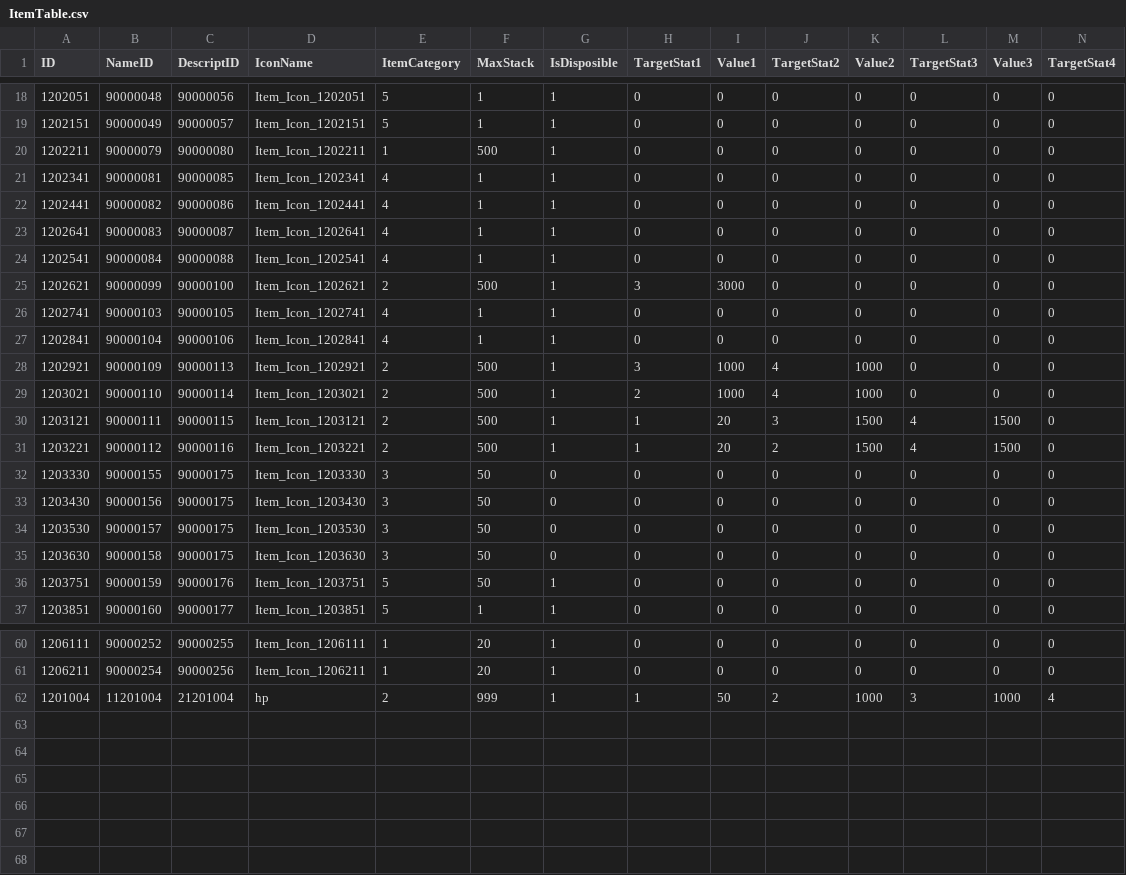
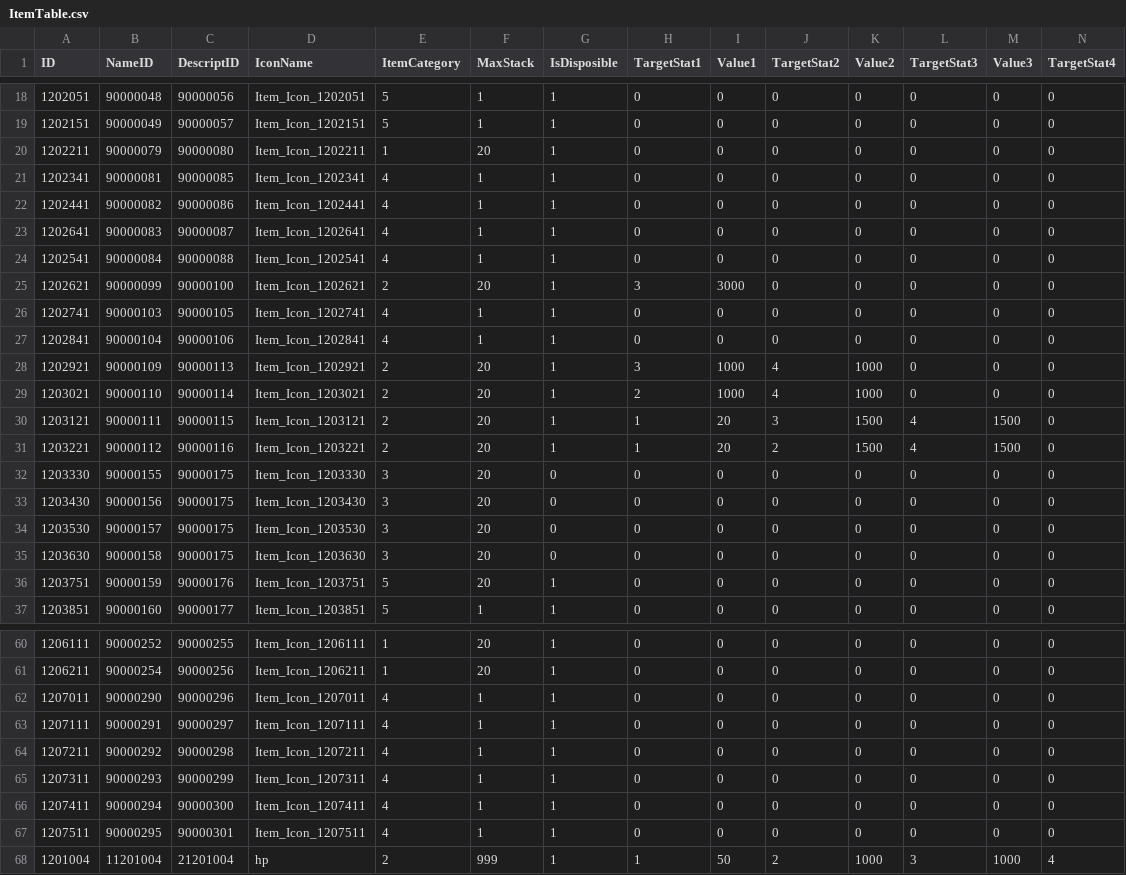
Before and after one commit to KDH1213/SurvivalProject, a CSV file: Assets/Resources/Tables/ItemTable.csv, drawn as a sheet; only a part is shown, gaps mark what is left out; rows hold the shown columns only; the diff covers the shown part only; the diff names each change by its address in the sheet, - before the commit and + after, or states it on an @@ line.

```diff
--- a/Assets/Resources/Tables/ItemTable.csv
+++ b/Assets/Resources/Tables/ItemTable.csv
-F20 (MaxStack): 500
+F20 (MaxStack): 20
-F25 (MaxStack): 500
+F25 (MaxStack): 20
-F28:F31 (MaxStack): 500
+F28:F31 (MaxStack): 20
-F32:F36 (MaxStack): 50
+F32:F36 (MaxStack): 20
+row 62: 1207011 | 90000290 | 90000296 | Item_Icon_1207011 | 4 | 1 | 1 | 0 | 0 | 0 | 0 | 0 | 0 | 0
+row 63: 1207111 | 90000291 | 90000297 | Item_Icon_1207111 | 4 | 1 | 1 | 0 | 0 | 0 | 0 | 0 | 0 | 0
+row 64: 1207211 | 90000292 | 90000298 | Item_Icon_1207211 | 4 | 1 | 1 | 0 | 0 | 0 | 0 | 0 | 0 | 0
+row 65: 1207311 | 90000293 | 90000299 | Item_Icon_1207311 | 4 | 1 | 1 | 0 | 0 | 0 | 0 | 0 | 0 | 0
+row 66: 1207411 | 90000294 | 90000300 | Item_Icon_1207411 | 4 | 1 | 1 | 0 | 0 | 0 | 0 | 0 | 0 | 0
+row 67: 1207511 | 90000295 | 90000301 | Item_Icon_1207511 | 4 | 1 | 1 | 0 | 0 | 0 | 0 | 0 | 0 | 0
```
Also changed, not shown: 8 edited cells elsewhere in this file, Assets/Resources/Tables/GatherTable.csv, Assets/Resources/Tables/ItemCreateTable.csv, 6 other files.
